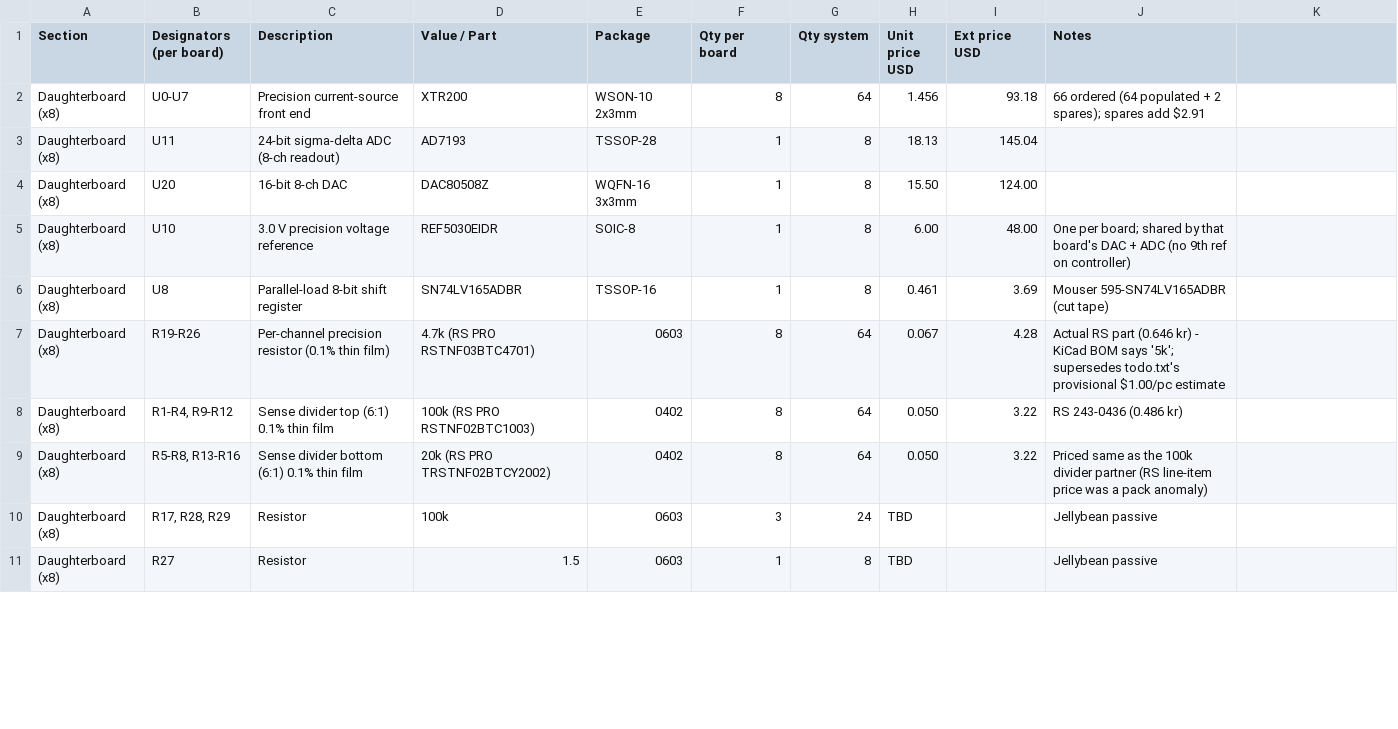
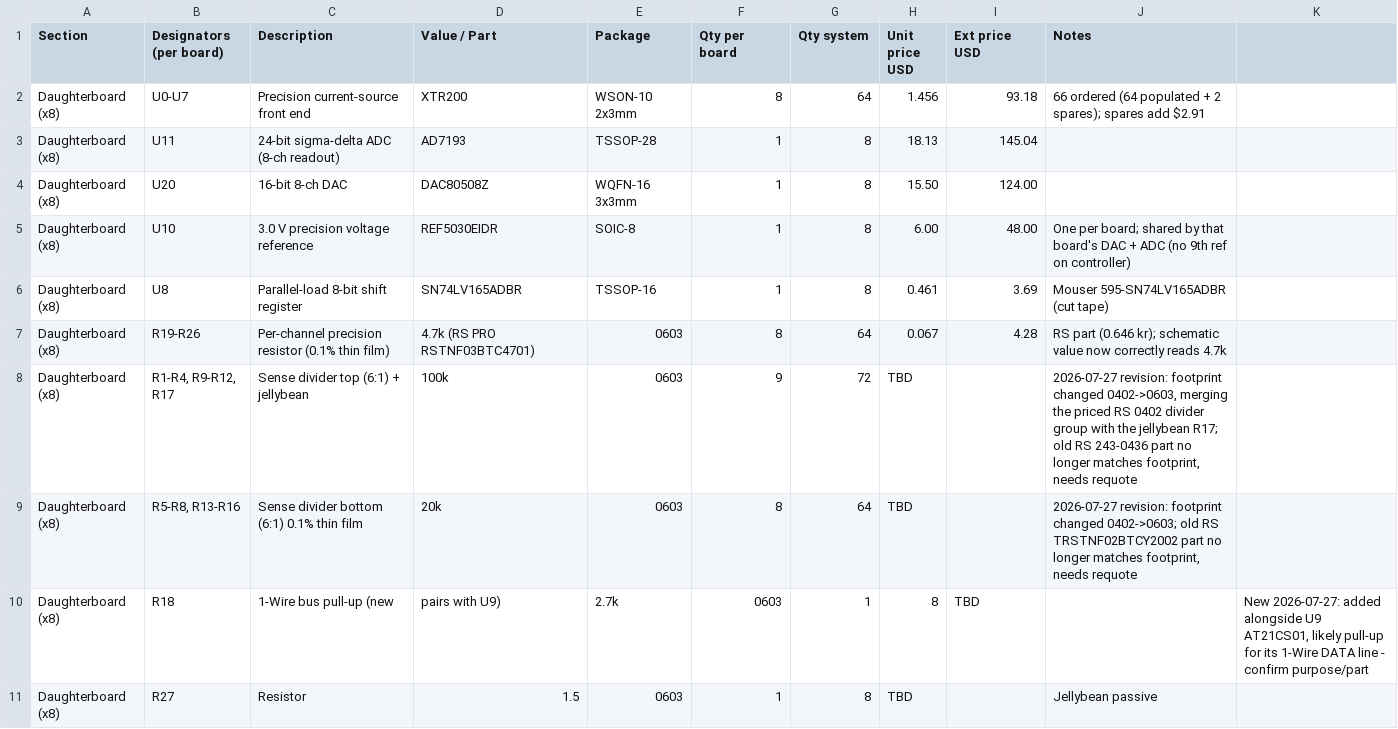
Before and after one commit to Foosa7/koi_8x8, a CSV file: master_bom.csv, drawn as a sheet; only a part is shown; the diff covers the shown part only.

Commit message:
updated daughterboard with eeprom and some layout improvements and padne simulations

```diff
--- a/master_bom.csv
+++ b/master_bom.csv
@@ -6,6 +6,6 @@ Section,Designators (per board),Description,Value / Part,Package,Qty per board,Q
 "Daughterboard (x8)",U8,Parallel-load 8-bit shift register,SN74LV165ADBR,TSSOP-16,1,8,0.461,3.69,Mouser 595-SN74LV165ADBR (cut tape)
-"Daughterboard (x8)","R19-R26",Per-channel precision resistor (0.1% thin film),4.7k (RS PRO RSTNF03BTC4701),0603,8,64,0.067,4.28,"Actual RS part (0.646 kr) - KiCad BOM says '5k'; supersedes todo.txt's provisional $1.00/pc estimate"
-"Daughterboard (x8)","R1-R4, R9-R12",Sense divider top (6:1) 0.1% thin film,100k (RS PRO RSTNF02BTC1003),0402,8,64,0.050,3.22,RS 243-0436 (0.486 kr)
-"Daughterboard (x8)","R5-R8, R13-R16",Sense divider bottom (6:1) 0.1% thin film,20k (RS PRO TRSTNF02BTCY2002),0402,8,64,0.050,3.22,"Priced same as the 100k divider partner (RS line-item price was a pack anomaly)"
-"Daughterboard (x8)","R17, R28, R29",Resistor,100k,0603,3,24,TBD,,Jellybean passive
+"Daughterboard (x8)","R19-R26",Per-channel precision resistor (0.1% thin film),4.7k (RS PRO RSTNF03BTC4701),0603,8,64,0.067,4.28,RS part (0.646 kr); schematic value now correctly reads 4.7k
+"Daughterboard (x8)","R1-R4, R9-R12, R17",Sense divider top (6:1) + jellybean,100k,0603,9,72,TBD,,"2026-07-27 revision: footprint changed 0402->0603, merging the priced RS 0402 divider group with the jellybean R17; old RS 243-0436 part no longer matches footprint, needs requote"
+"Daughterboard (x8)","R5-R8, R13-R16",Sense divider bottom (6:1) 0.1% thin film,20k,0603,8,64,TBD,,"2026-07-27 revision: footprint changed 0402->0603; old RS TRSTNF02BTCY2002 part no longer matches footprint, needs requote"
+"Daughterboard (x8)",R18,1-Wire bus pull-up (new, pairs with U9),2.7k,0603,1,8,TBD,,"New 2026-07-27: added alongside U9 AT21CS01, likely pull-up for its 1-Wire DATA line - confirm purpose/part"
 "Daughterboard (x8)",R27,Resistor,1.5,0603,1,8,TBD,,Jellybean passive
```
Also changed, not shown: 1 added row and 16 edited cells elsewhere in this file, hardware/daughterboard/production/bom.csv, 52 other files.
